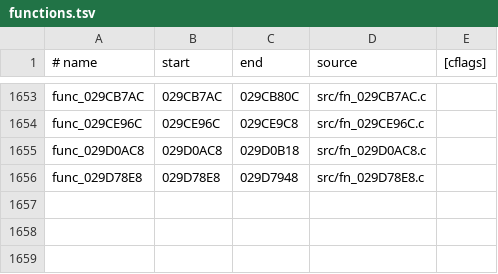
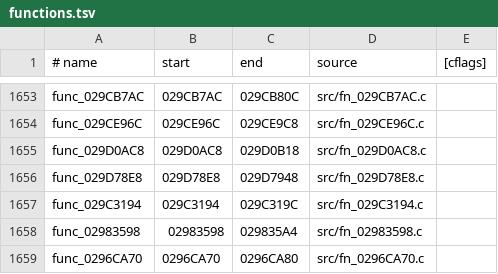
Before and after one commit to ooooorion/ProjectYamamura, a TSV file: src/functions.tsv, drawn as a sheet; only a part is shown, gaps mark what is left out; the diff names each change by its address in the sheet, - before the commit and + after, or states it on an @@ line.

Commit message:
Match 3 more recovered pass-26 near misses
Recover two store-order candidates and one labelled absolute load. The full
1,641-row table passes the byte harness.

```diff
--- a/src/functions.tsv
+++ b/src/functions.tsv
+row 1657: func_029C3194 | 029C3194 | 029C319C | src/fn_029C3194.c
+row 1658: func_02983598 | 02983598 | 029835A4 | src/fn_02983598.c
+row 1659: func_0296CA70 | 0296CA70 | 0296CA80 | src/fn_0296CA70.c
```
Also changed, not shown: 15 other files.
